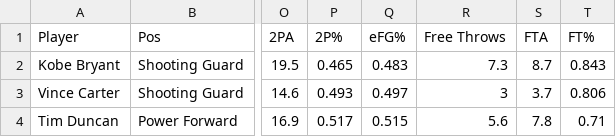
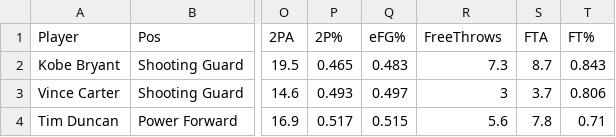
Before and after one commit to mshe0039/Vis-2, a CSV file: data/2002-03 NBA - Sheet1.csv, drawn as a sheet; only a part is shown, gaps mark what is left out; the diff names each change by its address in the sheet, - before the commit and + after, or states it on an @@ line.

Commit message:
Update 2002-03 NBA - Sheet1.csv

```diff
--- a/data/2002-03 NBA - Sheet1.csv
+++ b/data/2002-03 NBA - Sheet1.csv
-R1: Free Throws
+R1: FreeThrows
```
